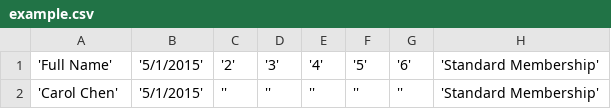
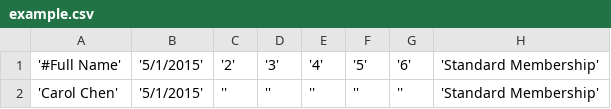
Before and after one commit to jashort/ConReg, a CSV file: docs/example.csv, drawn as a sheet; only a part is shown; the diff names each change by its address in the sheet, - before the commit and + after, or states it on an @@ line.

```diff
--- a/docs/example.csv
+++ b/docs/example.csv
-A1: 'Full Name'
+A1: '#Full Name'
```
Also changed, not shown: 1 other file.
